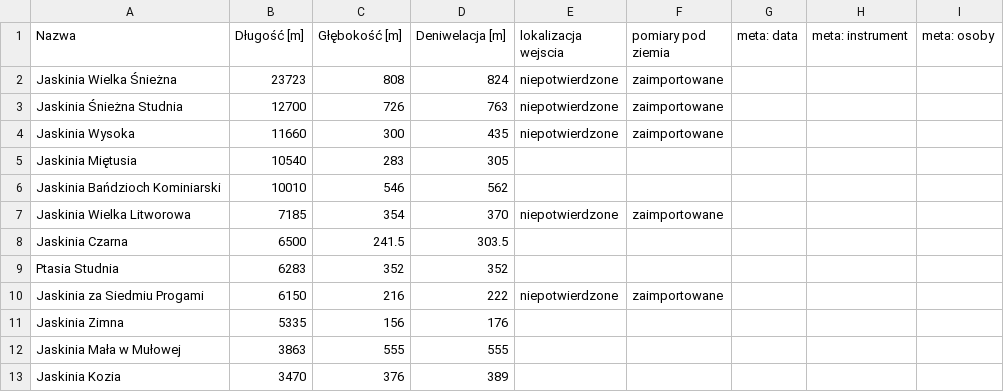
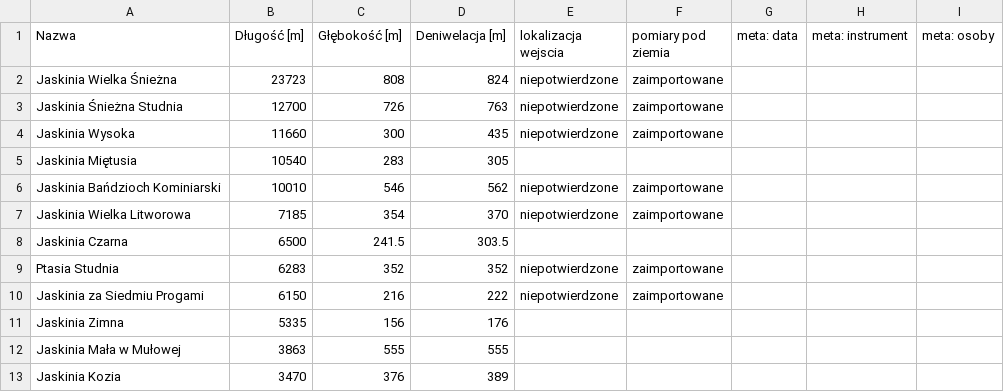
Before and after one commit to RadostW/jaskinie, a CSV file: status.csv, drawn as a sheet; only a part is shown.

```diff
--- a/status.csv
+++ b/status.csv
@@ -5,6 +5,6 @@ Jaskinia Wysoka,11660,300,435,niepotwierdzone,zaimportowane,,,
 Jaskinia Miętusia,10540,283,305,,,,,
-Jaskinia Bańdzioch Kominiarski,10010,546,562,,,,,
+Jaskinia Bańdzioch Kominiarski,10010,546,562,niepotwierdzone,zaimportowane,,,
 Jaskinia Wielka Litworowa,7185,354,370,niepotwierdzone,zaimportowane,,,
 Jaskinia Czarna,6500,241.5,303.5,,,,,
-Ptasia Studnia,6283,352,352,,,,,
+Ptasia Studnia,6283,352,352,niepotwierdzone,zaimportowane,,,
 Jaskinia za Siedmiu Progami,6150,216,222,niepotwierdzone,zaimportowane,,,
```
Also changed, not shown: 50 other files.
